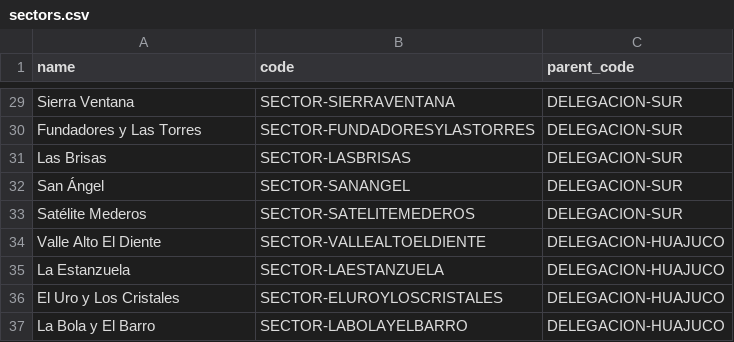
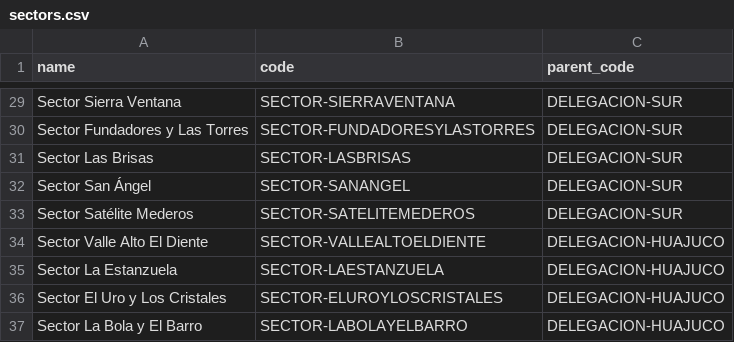
Before and after one commit to CodeandoMexico/decidim-monterrey, a CSV file: db/csv/sectors.csv, drawn as a sheet; only a part is shown, gaps mark what is left out; the diff covers the shown part only; the diff names each change by its address in the sheet, - before the commit and + after, or states it on an @@ line.

```diff
--- a/db/csv/sectors.csv
+++ b/db/csv/sectors.csv
-A29 (name): Sierra Ventana
+A29 (name): Sector Sierra Ventana
-A30 (name): Fundadores y Las Torres
+A30 (name): Sector Fundadores y Las Torres
-A31 (name): Las Brisas
+A31 (name): Sector Las Brisas
-A32 (name): San Ángel
+A32 (name): Sector San Ángel
-A33 (name): Satélite Mederos
+A33 (name): Sector Satélite Mederos
-A34 (name): Valle Alto El Diente
+A34 (name): Sector Valle Alto El Diente
-A35 (name): La Estanzuela
+A35 (name): Sector La Estanzuela
-A36 (name): El Uro y Los Cristales
+A36 (name): Sector El Uro y Los Cristales
-A37 (name): La Bola y El Barro
+A37 (name): Sector La Bola y El Barro
```
Also changed, not shown: 27 edited cells elsewhere in this file, db/csv/delegations.csv.
